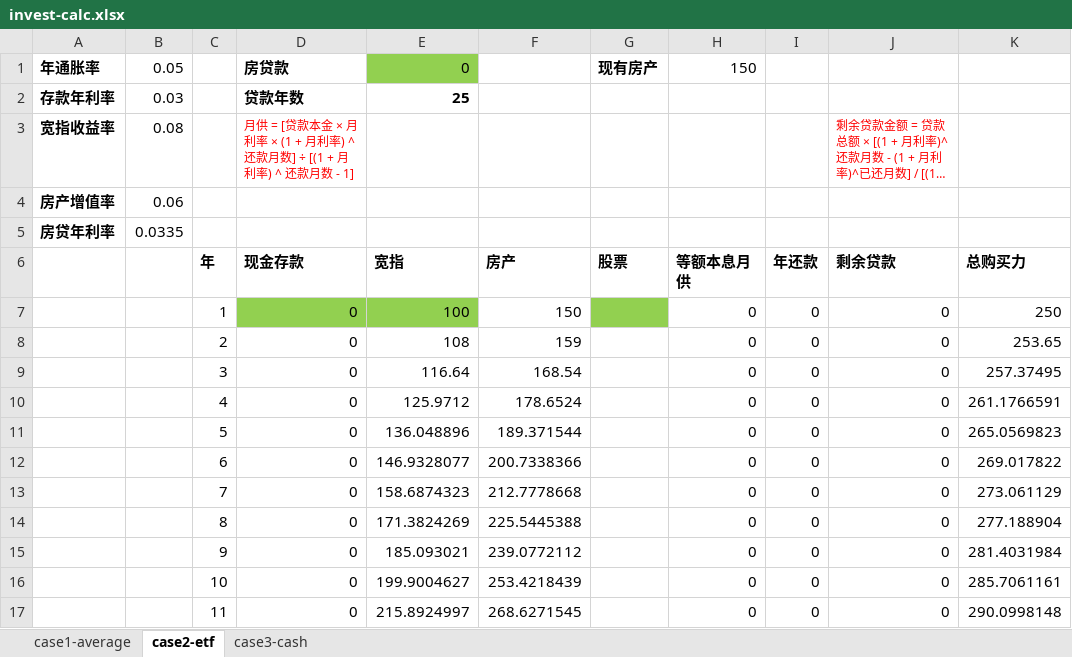
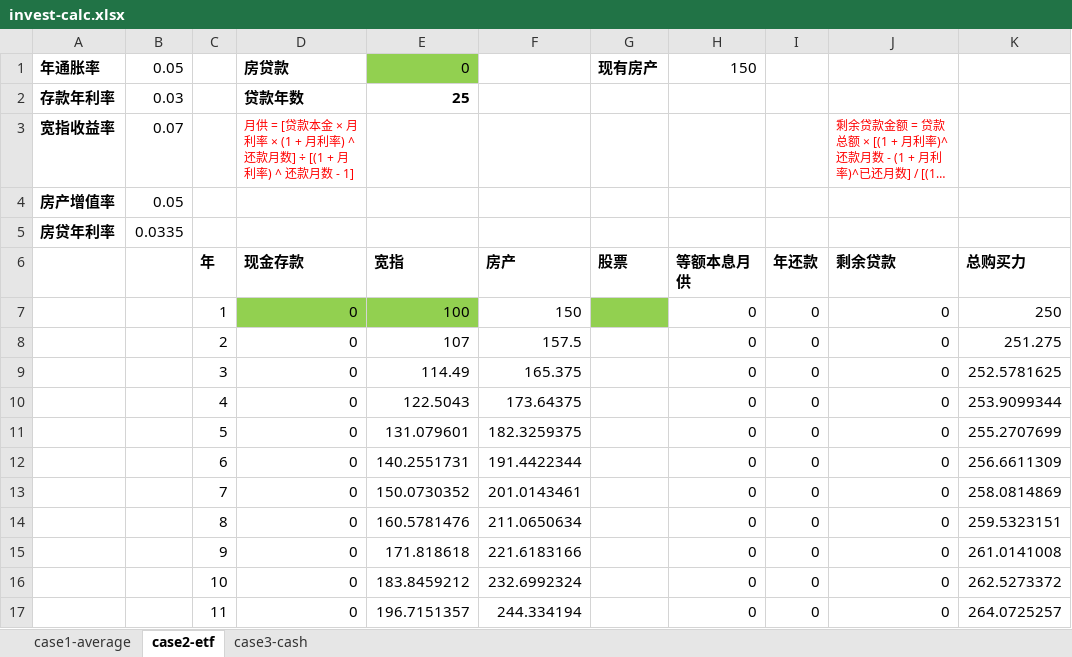
Before and after one commit to yysyp/okay-examples, an Excel workbook: doc41/principle/calc/invest-calc.xlsx, sheet case2-etf, drawn as a sheet; only a part is shown; long unchanged cells end in …; values as stored, in another font and other column widths than the file's, no borders; the diff covers the shown part only; the diff names each change by its address in the sheet, - before the commit and + after, or states it on an @@ line.

```diff
--- a/doc41/principle/calc/invest-calc.xlsx (sheet case2-etf)
+++ b/doc41/principle/calc/invest-calc.xlsx (sheet case2-etf)
-B3: 0.08
+B3: 0.07
-B4: 0.06
+B4: 0.05
-E8: 108
+E8: 107
-F8: 159
+F8: 157.5
-K8: 253.65
+K8: 251.275
-E9: 116.64
+E9: 114.49
-F9: 168.54
+F9: 165.375
-K9: 257.37495
+K9: 252.5781625
-E10: 125.9712
+E10: 122.5043
-F10: 178.6524
+F10: 173.64375
-K10: 261.1766591
+K10: 253.9099344
-E11: 136.048896
+E11: 131.079601
-F11: 189.371544
+F11: 182.3259375
-K11: 265.0569823
+K11: 255.2707699
-E12: 146.9328077
+E12: 140.2551731
-F12: 200.7338366
+F12: 191.4422344
-K12: 269.017822
+K12: 256.6611309
-E13: 158.6874323
+E13: 150.0730352
-F13: 212.7778668
+F13: 201.0143461
-K13: 273.061129
+K13: 258.0814869
-E14: 171.3824269
+E14: 160.5781476
-F14: 225.5445388
+F14: 211.0650634
-K14: 277.188904
+K14: 259.5323151
-E15: 185.093021
+E15: 171.818618
-F15: 239.0772112
+F15: 221.6183166
-K15: 281.4031984
+K15: 261.0141008
-E16: 199.9004627
+E16: 183.8459212
-F16: 253.4218439
+F16: 232.6992324
-K16: 285.7061161
+K16: 262.5273372
-E17: 215.8924997
+E17: 196.7151357
-F17: 268.6271545
+F17: 244.334194
-K17: 290.0998148
+K17: 264.0725257
```
Also changed, not shown: 57 edited cells elsewhere in this sheet, sheet case1-average, sheet case3-cash.
